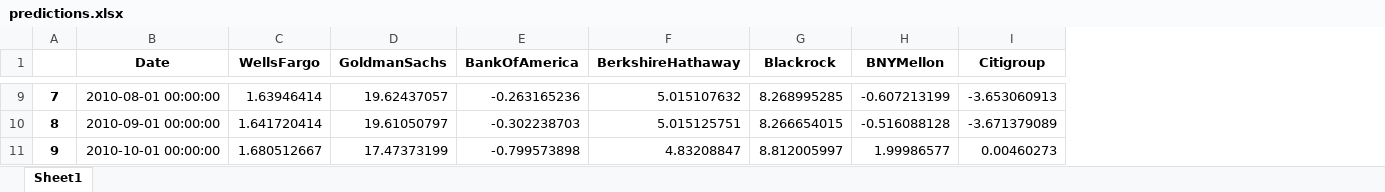
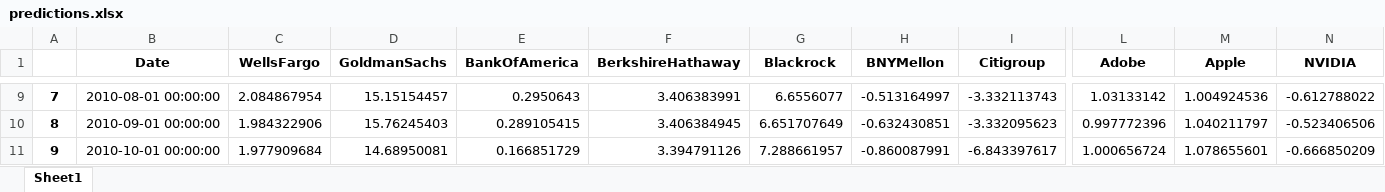
Before and after one commit to abhishekprog0/EventPrediction_DeepLearning, an Excel workbook: PortfolioConstruction/predictions.xlsx, sheet Sheet1, drawn as a sheet; only a part is shown, gaps mark what is left out; values as stored, in another font and other column widths than the file's, no borders; the diff covers the shown part only; the diff names each change by its address in the sheet, - before the commit and + after, or states it on an @@ line.

```diff
--- a/PortfolioConstruction/predictions.xlsx (sheet Sheet1)
+++ b/PortfolioConstruction/predictions.xlsx (sheet Sheet1)
+column L (Adobe), rows 9-11: 1.03133142 | 0.997772396 | 1.000656724
+column M (Apple), rows 9-11: 1.004924536 | 1.040211797 | 1.078655601
+column N (NVIDIA), rows 9-11: -0.612788022 | -0.523406506 | -0.666850209
-C9 (WellsFargo): 1.63946414
+C9 (WellsFargo): 2.084867954
-D9 (GoldmanSachs): 19.62437057
+D9 (GoldmanSachs): 15.15154457
-E9 (BankOfAmerica): -0.263165236
+E9 (BankOfAmerica): 0.2950643
-F9 (BerkshireHathaway): 5.015107632
+F9 (BerkshireHathaway): 3.406383991
-G9 (Blackrock): 8.268995285
+G9 (Blackrock): 6.6556077
-H9 (BNYMellon): -0.607213199
+H9 (BNYMellon): -0.513164997
-I9 (Citigroup): -3.653060913
+I9 (Citigroup): -3.332113743
-C10 (WellsFargo): 1.641720414
+C10 (WellsFargo): 1.984322906
-D10 (GoldmanSachs): 19.61050797
+D10 (GoldmanSachs): 15.76245403
-E10 (BankOfAmerica): -0.302238703
+E10 (BankOfAmerica): 0.289105415
-F10 (BerkshireHathaway): 5.015125751
+F10 (BerkshireHathaway): 3.406384945
-G10 (Blackrock): 8.266654015
+G10 (Blackrock): 6.651707649
-H10 (BNYMellon): -0.516088128
+H10 (BNYMellon): -0.632430851
-I10 (Citigroup): -3.671379089
+I10 (Citigroup): -3.332095623
-C11 (WellsFargo): 1.680512667
+C11 (WellsFargo): 1.977909684
-D11 (GoldmanSachs): 17.47373199
+D11 (GoldmanSachs): 14.68950081
-E11 (BankOfAmerica): -0.799573898
+E11 (BankOfAmerica): 0.166851729
-F11 (BerkshireHathaway): 4.83208847
+F11 (BerkshireHathaway): 3.394791126
-G11 (Blackrock): 8.812005997
+G11 (Blackrock): 7.288661957
-H11 (BNYMellon): 1.99986577
+H11 (BNYMellon): -0.860087991
-I11 (Citigroup): 0.00460273
+I11 (Citigroup): -6.843397617
```
Also changed, not shown: 3 added rows and 1014 edited cells elsewhere in this sheet, 45 other files.
